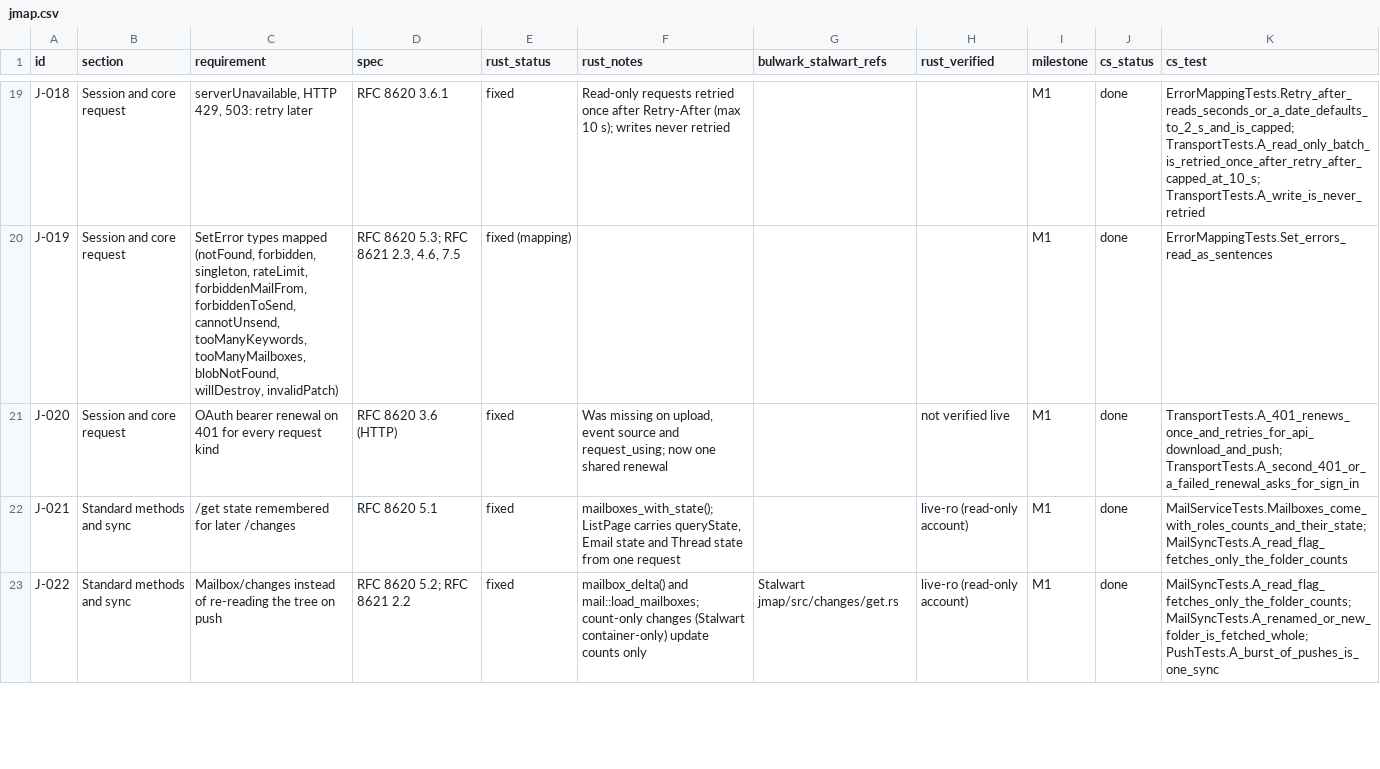
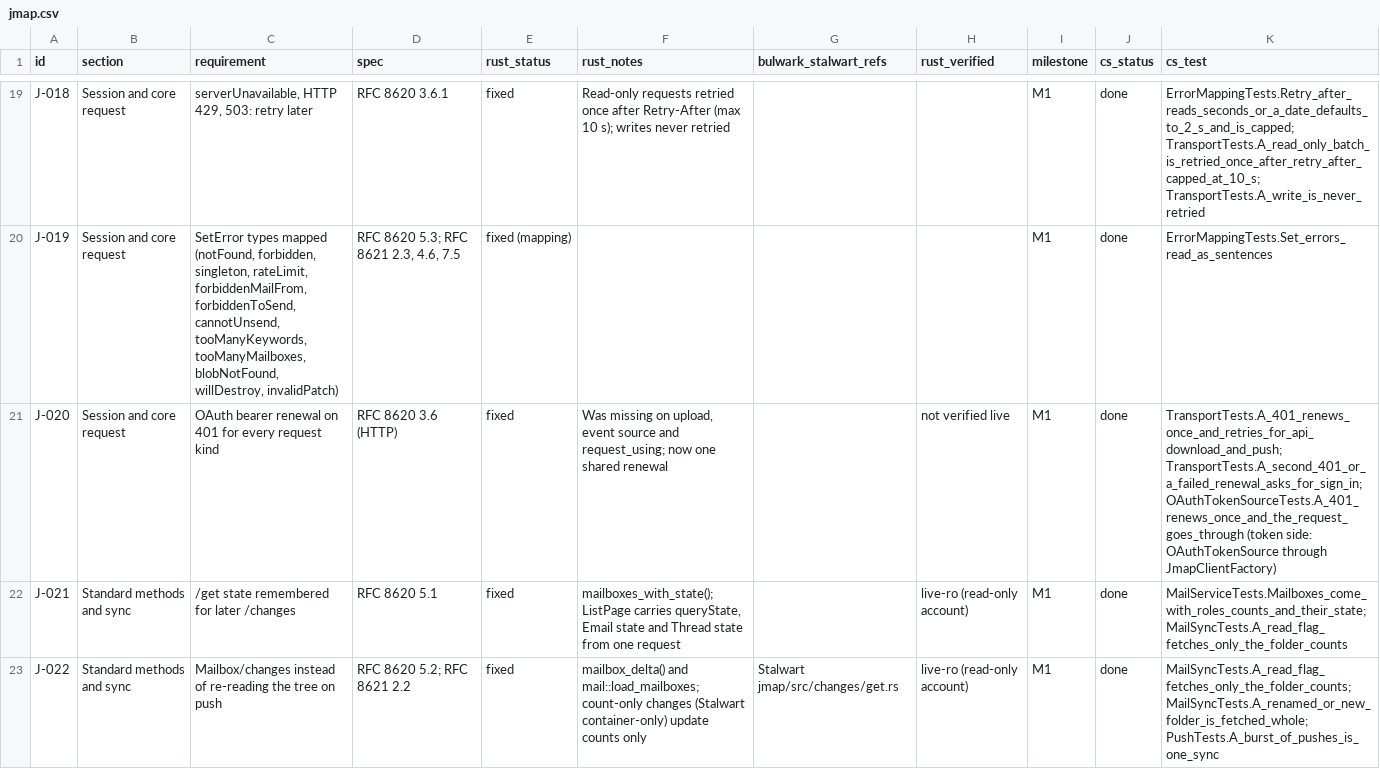
Before and after one commit to Kaan88/barbican, a CSV file: spec/jmap.csv, drawn as a sheet; only a part is shown, gaps mark what is left out.

```diff
--- a/spec/jmap.csv
+++ b/spec/jmap.csv
@@ -20,3 +20,3 @@ J-018,Session and core request,"serverUnavailable, HTTP 429, 503: retry later",R
 J-019,Session and core request,"SetError types mapped (notFound, forbidden, singleton, rateLimit, forbiddenMailFrom, forbiddenToSend, cannotUnsend, tooManyKeywords, tooManyMailboxes, blobNotFound, willDestroy, invalidPatch)","RFC 8620 5.3; RFC 8621 2.3, 4.6, 7.5",fixed (mapping),,,,M1,done,ErrorMappingTests.Set_errors_read_as_sentences
-J-020,Session and core request,OAuth bearer renewal on 401 for every request kind,RFC 8620 3.6 (HTTP),fixed,"Was missing on upload, event source and request_using; now one shared renewal",,not verified live,M1,done,TransportTests.A_401_renews_once_and_retries_for_api_download_and_push; TransportTests.A_second_401_or_a_failed_renewal_asks_for_sign_in
+J-020,Session and core request,OAuth bearer renewal on 401 for every request kind,RFC 8620 3.6 (HTTP),fixed,"Was missing on upload, event source and request_using; now one shared renewal",,not verified live,M1,done,TransportTests.A_401_renews_once_and_retries_for_api_download_and_push; TransportTests.A_second_401_or_a_failed_renewal_asks_for_sign_in; OAuthTokenSourceTests.A_401_renews_once_and_the_request_goes_through (token side: OAuthTokenSource through JmapClientFactory)
 J-021,Standard methods and sync,/get state remembered for later /changes,RFC 8620 5.1,fixed,"mailboxes_with_state(); ListPage carries queryState, Email state and Thread state from one request",,live-ro (read-only account),M1,done,MailServiceTests.Mailboxes_come_with_roles_counts_and_their_state; MailSyncTests.A_read_flag_fetches_only_the_folder_counts
```
Also changed, not shown: spec/interactions.csv, spec/plugins/hooks.csv, 24 other files.
